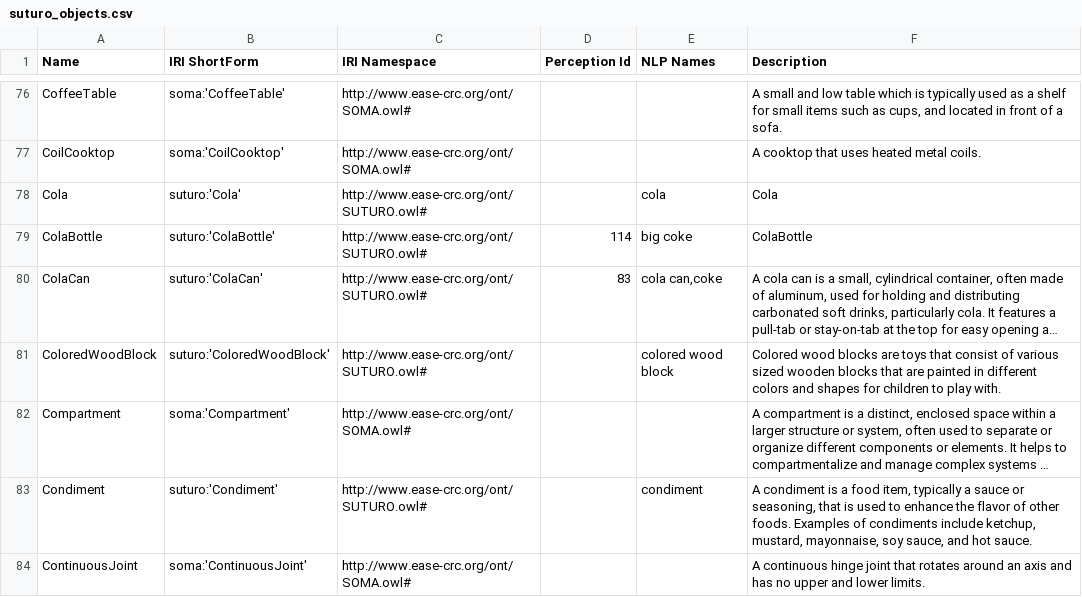
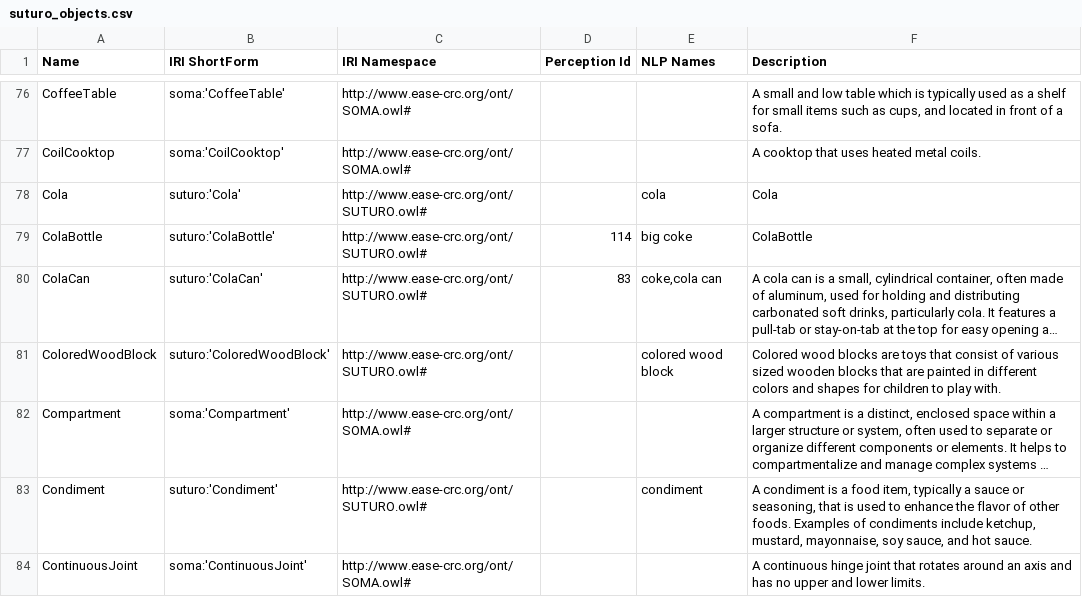
Before and after one commit to SUTURO/suturo_knowledge, a CSV file: docs/objects/owl2anything/output/suturo_objects.csv, drawn as a sheet; only a part is shown, gaps mark what is left out; long unchanged cells end in …; the diff covers the shown part only; the diff names each change by its address in the sheet, - before the commit and + after, or states it on an @@ line.

Commit message:
Updated extraction output to d9e328f (Generate docs:23 :rocket:)

```diff
--- a/docs/objects/owl2anything/output/suturo_objects.csv
+++ b/docs/objects/owl2anything/output/suturo_objects.csv
-E80 (NLP Names): cola can,coke
+E80 (NLP Names): coke,cola can
```
Also changed, not shown: 2 edited cells elsewhere in this file, 2 other files.
